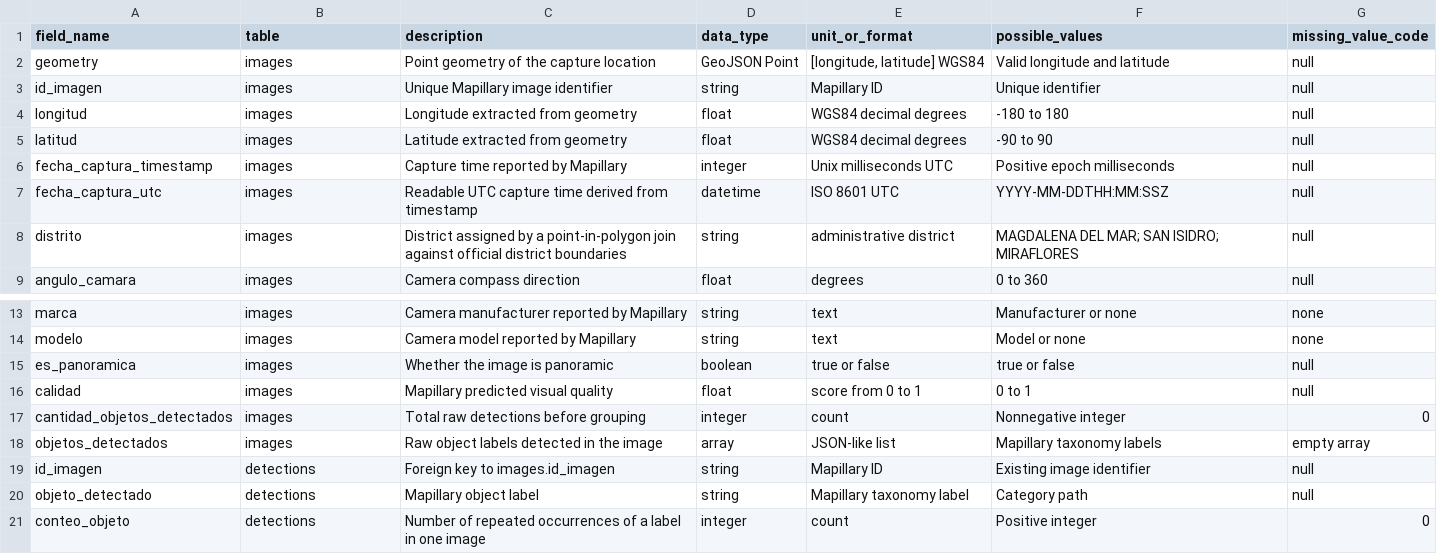
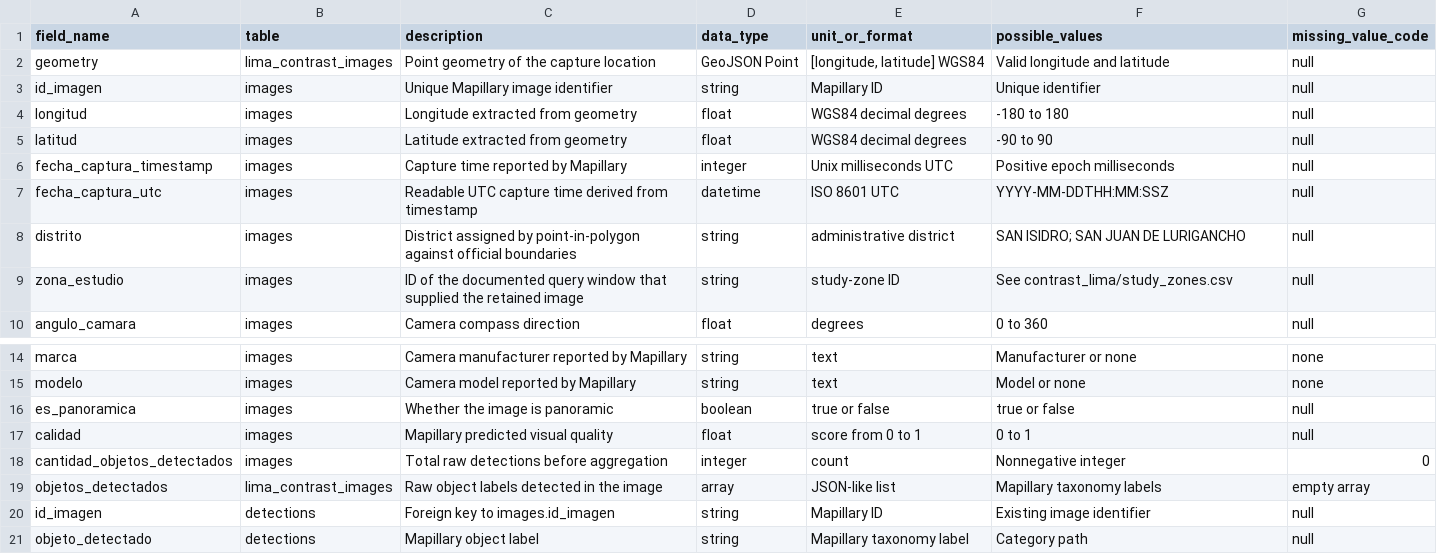
Before and after one commit to jeffHQ/MapillaryVisualization, a CSV file: deliveries/week04/data/data_dictionary.csv, drawn as a sheet; only a part is shown, gaps mark what is left out; the shorter side is filled out with more unchanged rows.

```diff
--- a/deliveries/week04/data/data_dictionary.csv
+++ b/deliveries/week04/data/data_dictionary.csv
@@ -1,3 +1,3 @@
 field_name,table,description,data_type,unit_or_format,possible_values,missing_value_code
-geometry,images,Point geometry of the capture location,GeoJSON Point,"[longitude, latitude] WGS84",Valid longitude and latitude,null
+geometry,lima_contrast_images,Point geometry of the capture location,GeoJSON Point,"[longitude, latitude] WGS84",Valid longitude and latitude,null
 id_imagen,images,Unique Mapillary image identifier,string,Mapillary ID,Unique identifier,null
@@ -7,3 +7,4 @@ fecha_captura_timestamp,images,Capture time reported by Mapillary,integer,Unix m
 fecha_captura_utc,images,Readable UTC capture time derived from timestamp,datetime,ISO 8601 UTC,YYYY-MM-DDTHH:MM:SSZ,null
-distrito,images,District assigned by a point-in-polygon join against official district boundaries,string,administrative district,MAGDALENA DEL MAR; SAN ISIDRO; MIRAFLORES,null
+distrito,images,District assigned by point-in-polygon against official boundaries,string,administrative district,SAN ISIDRO; SAN JUAN DE LURIGANCHO,null
+zona_estudio,images,ID of the documented query window that supplied the retained image,string,study-zone ID,See contrast_lima/study_zones.csv,null
 angulo_camara,images,Camera compass direction,float,degrees,0 to 360,null
@@ -16,4 +17,4 @@ es_panoramica,images,Whether the image is panoramic,boolean,true or false,true o
 calidad,images,Mapillary predicted visual quality,float,score from 0 to 1,0 to 1,null
-cantidad_objetos_detectados,images,Total raw detections before grouping,integer,count,Nonnegative integer,0
-objetos_detectados,images,Raw object labels detected in the image,array,JSON-like list,Mapillary taxonomy labels,empty array
+cantidad_objetos_detectados,images,Total raw detections before aggregation,integer,count,Nonnegative integer,0
+objetos_detectados,lima_contrast_images,Raw object labels detected in the image,array,JSON-like list,Mapillary taxonomy labels,empty array
 id_imagen,detections,Foreign key to images.id_imagen,string,Mapillary ID,Existing image identifier,null
```
Also changed, not shown: deliveries/week04/data/detections_sample.csv, deliveries/week04/data/sample.csv, 25 other files.
